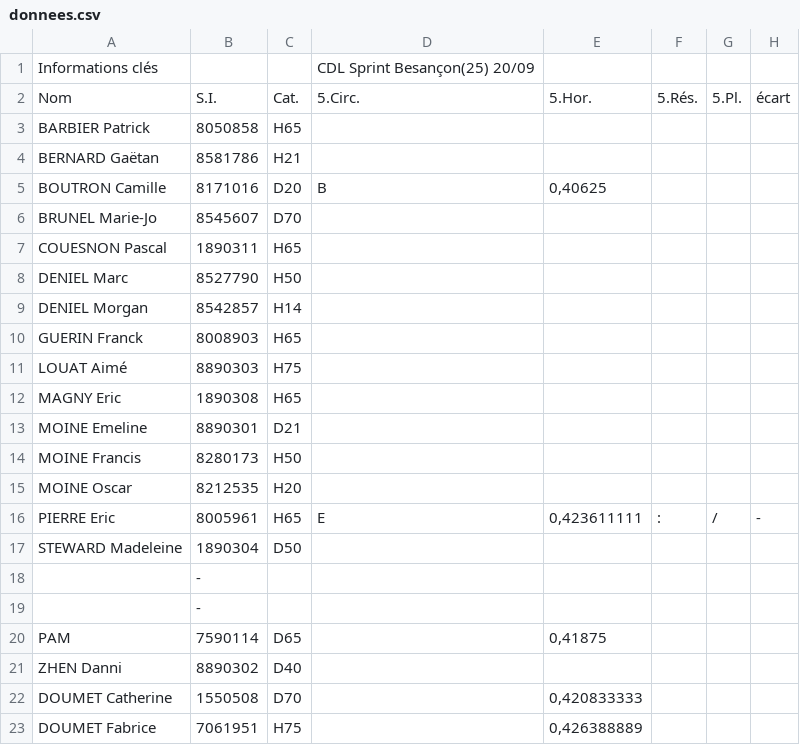
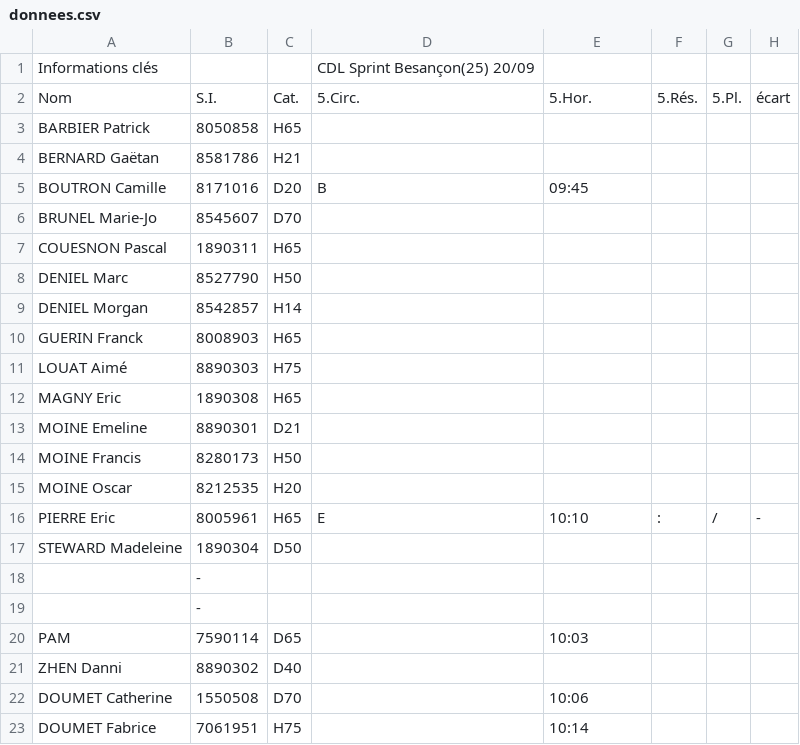
Before and after one commit to erikpier2/ycone_result_09, a CSV file: donnees.csv, drawn as a sheet; only a part is shown; the diff names each change by its address in the sheet, - before the commit and + after, or states it on an @@ line.

Commit message:
Add files via upload

```diff
--- a/donnees.csv
+++ b/donnees.csv
-E5: 0,40625
+E5: 09:45
-E16: 0,423611111
+E16: 10:10
-E20: 0,41875
+E20: 10:03
-E22: 0,420833333
+E22: 10:06
-E23: 0,426388889
+E23: 10:14
```
